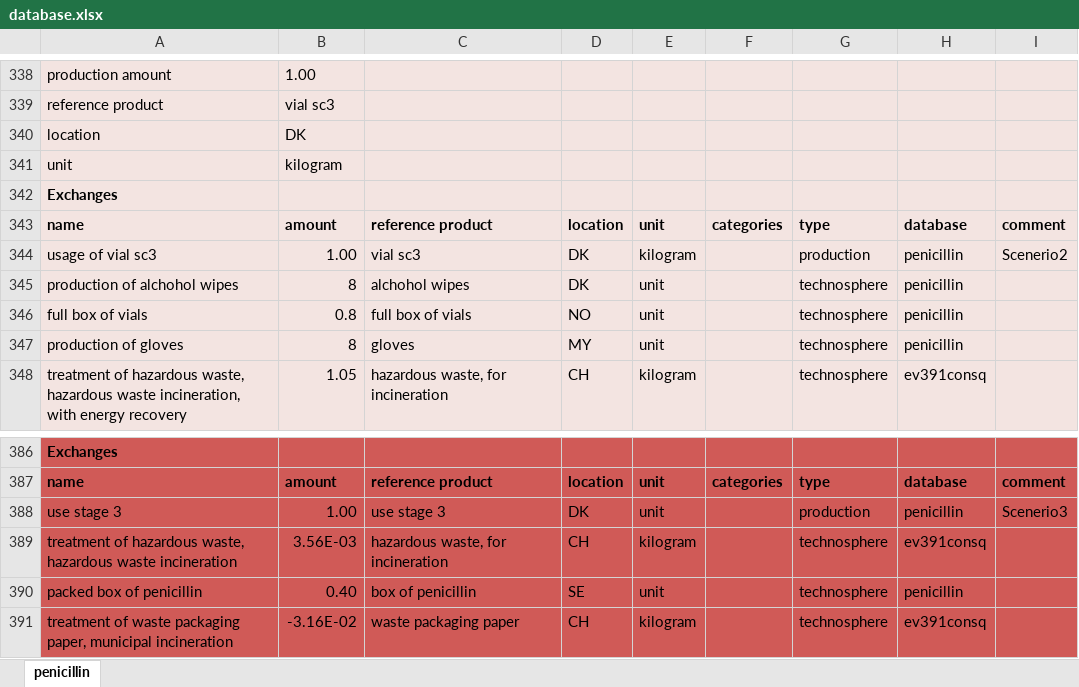
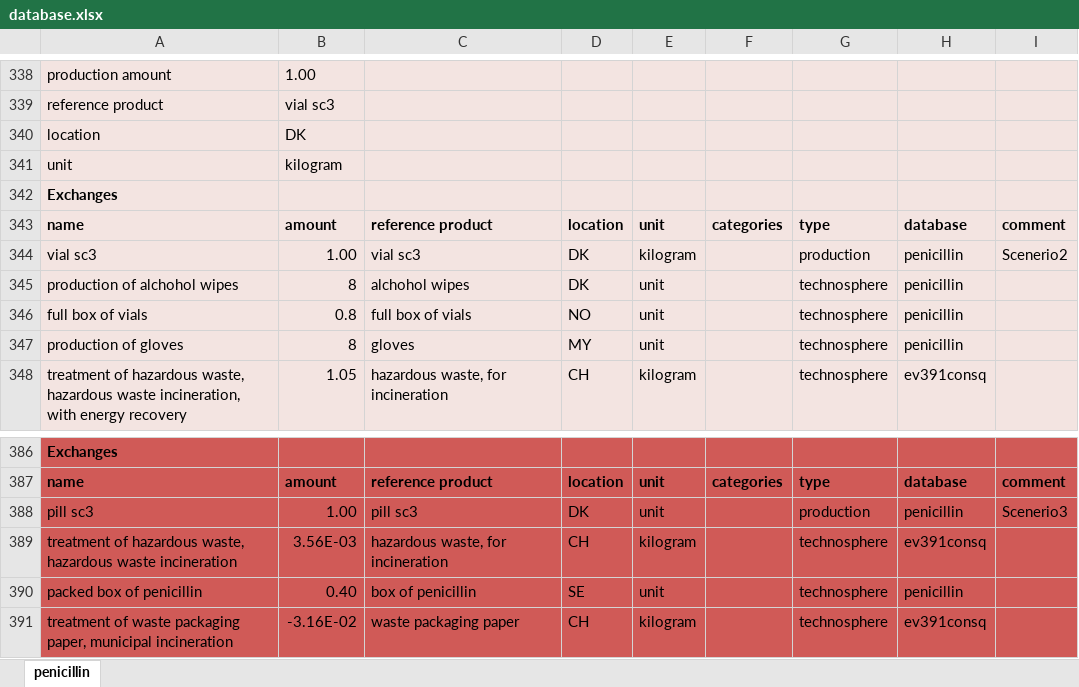
Before and after one commit to RuneWF/penicilin, an Excel workbook: data/database.xlsx, sheet penicillin, drawn as a sheet; only a part is shown, gaps mark what is left out; values as stored, in another font and other column widths than the file's, no borders; the diff covers the shown part only; the diff names each change by its address in the sheet, - before the commit and + after, or states it on an @@ line.

```diff
--- a/data/database.xlsx (sheet penicillin)
+++ b/data/database.xlsx (sheet penicillin)
-A344: usage of vial sc3
+A344: vial sc3
-A388: use stage 3
+A388: pill sc3
-C388: use stage 3
+C388: pill sc3
```
Also changed, not shown: 15 edited cells elsewhere in this sheet, 18 other files.
